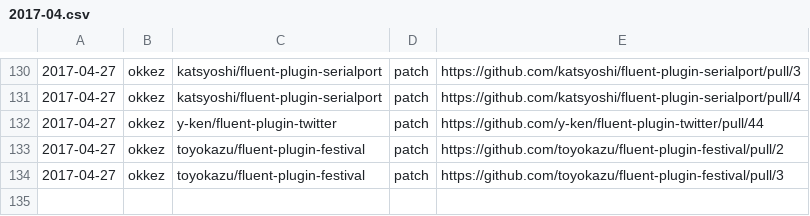
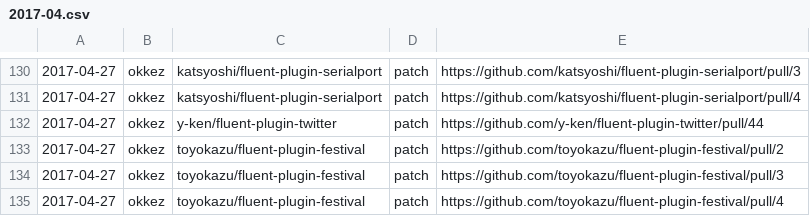
Before and after one commit to clear-code/statistics, a CSV file: upstream-feedback/2017-04.csv, drawn as a sheet; only a part is shown, gaps mark what is left out; the diff names each change by its address in the sheet, - before the commit and + after, or states it on an @@ line.

Commit message:
Add feedback!!

```diff
--- a/upstream-feedback/2017-04.csv
+++ b/upstream-feedback/2017-04.csv
+row 135: 2017-04-27 | okkez | toyokazu/fluent-plugin-festival | patch | https://github.com/toyokazu/fluent-plugin-festival/pull/4
```
